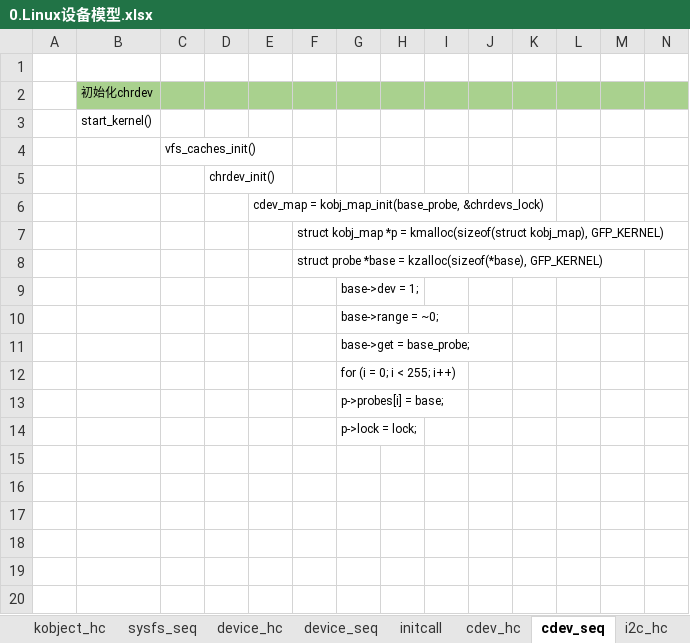
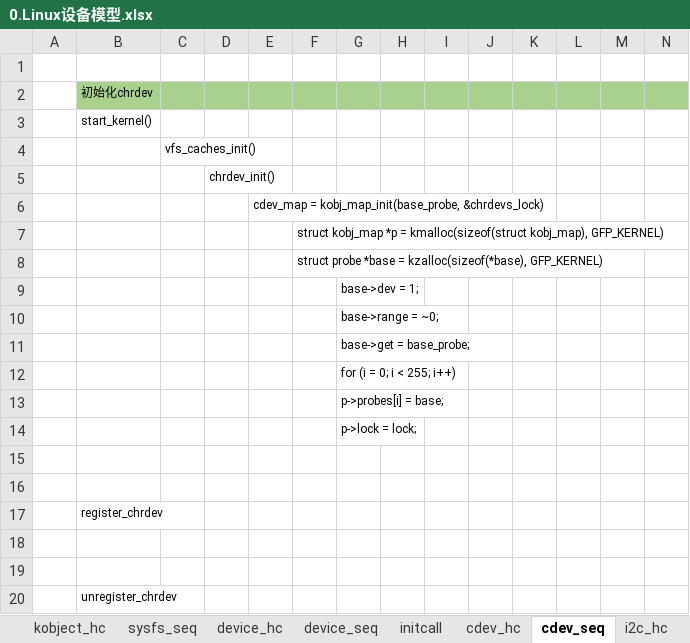
Before and after one commit to Yoleimei/SourceCodeRepo, an Excel workbook: Linux/DeviceDrivers/Document/0.Linux设备模型.xlsx, sheet cdev_seq, drawn as a sheet; only a part is shown; values as stored, in another font and other column widths than the file's, no borders; rows hold the shown columns only; the diff names each change by its address in the sheet, - before the commit and + after, or states it on an @@ line.

```diff
--- a/Linux/DeviceDrivers/Document/0.Linux设备模型.xlsx (sheet cdev_seq)
+++ b/Linux/DeviceDrivers/Document/0.Linux设备模型.xlsx (sheet cdev_seq)
+row 15: (empty)
+row 16: (empty)
+row 17:  | register_chrdev
+row 18: (empty)
+row 19: (empty)
+row 20:  | unregister_chrdev
```
Also changed, not shown: sheet i2c_hc, sheet cdev_hc, other sheet tabs.
